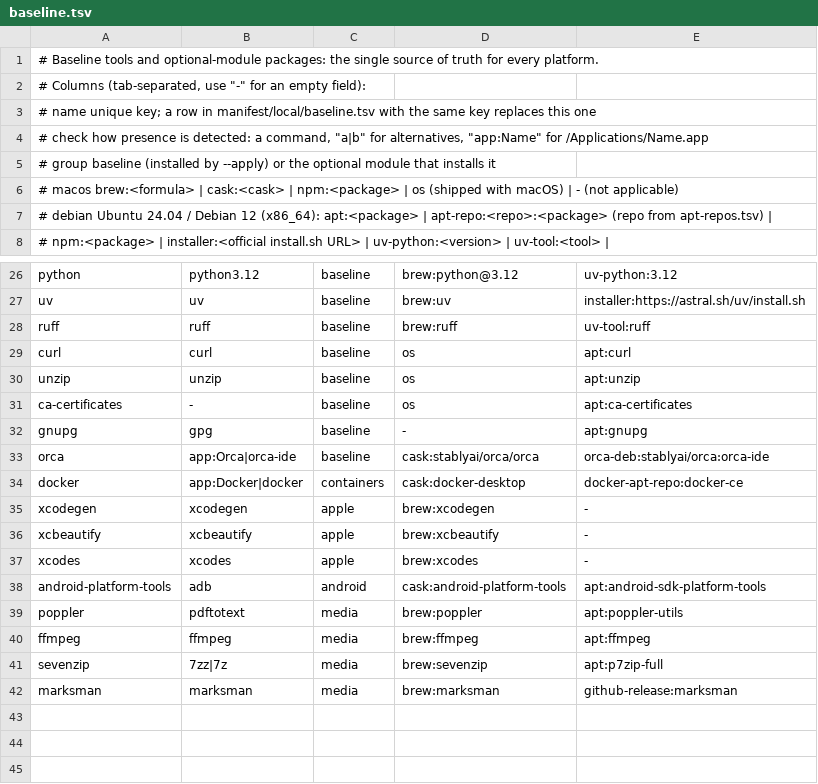
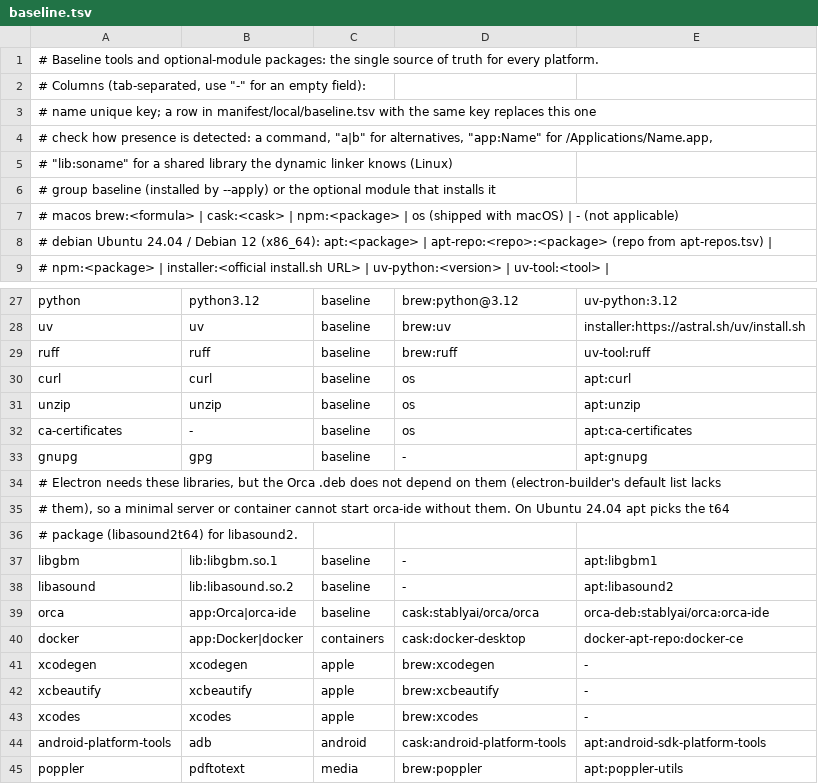
Before and after one commit to vzxxbacq/orca-setup, a TSV file: manifest/baseline.tsv, drawn as a sheet; only a part is shown, gaps mark what is left out; the shorter side is filled out with more unchanged rows.

```diff
--- a/manifest/baseline.tsv
+++ b/manifest/baseline.tsv
@@ -3,3 +3,4 @@
 #   name    unique key; a row in manifest/local/baseline.tsv with the same key replaces this one
-#   check   how presence is detected: a command, "a|b" for alternatives, "app:Name" for /Applications/Name.app
+#   check   how presence is detected: a command, "a|b" for alternatives, "app:Name" for /Applications/Name.app,
+#           "lib:soname" for a shared library the dynamic linker knows (Linux)
 #   group   baseline (installed by --apply) or the optional module that installs it
@@ -32,2 +33,7 @@ ca-certificates	-	baseline	os	apt:ca-certificates
 gnupg	gpg	baseline	-	apt:gnupg
+# Electron needs these libraries, but the Orca .deb does not depend on them (electron-builder's default list lacks
+# them), so a minimal server or container cannot start orca-ide without them. On Ubuntu 24.04 apt picks the t64
+# package (libasound2t64) for libasound2.
+libgbm	lib:libgbm.so.1	baseline	-	apt:libgbm1
+libasound	lib:libasound.so.2	baseline	-	apt:libasound2
 orca	app:Orca|orca-ide	baseline	cask:stablyai/orca/orca	orca-deb:stablyai/orca:orca-ide
```
Also changed, not shown: 10 other files.
